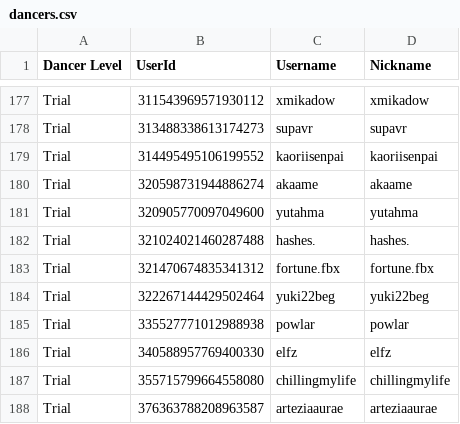
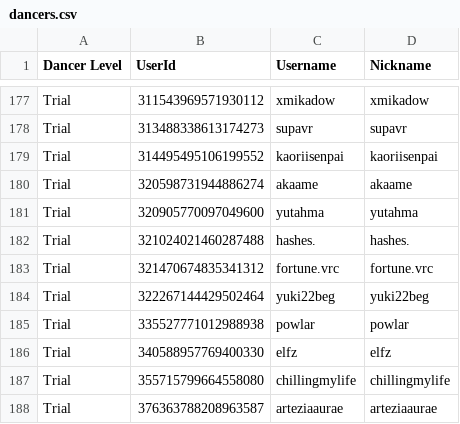
Before and after one commit to Club-Temptation/TempWorldPictures, a CSV file: web/dancers.csv, drawn as a sheet; only a part is shown, gaps mark what is left out.

Commit message:
Update Data From Discord and Google Sheets

```diff
--- a/web/dancers.csv
+++ b/web/dancers.csv
@@ -182,3 +182,3 @@ Trial,320905770097049600,yutahma,yutahma
 Trial,321024021460287488,hashes.,hashes.
-Trial,321470674835341312,fortune.fbx,fortune.fbx
+Trial,321470674835341312,fortune.vrc,fortune.vrc
 Trial,322267144429502464,yuki22beg,yuki22beg
```
Also changed, not shown: 1 other file.
